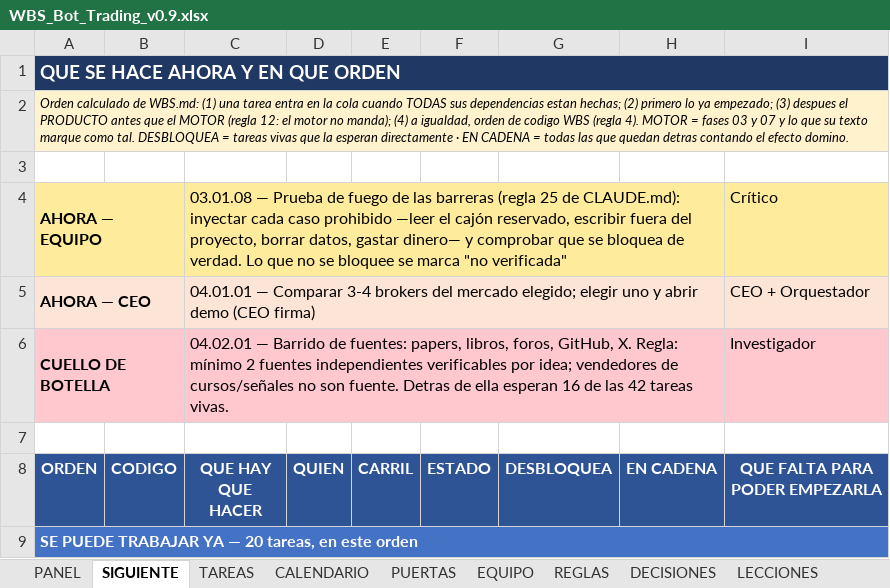
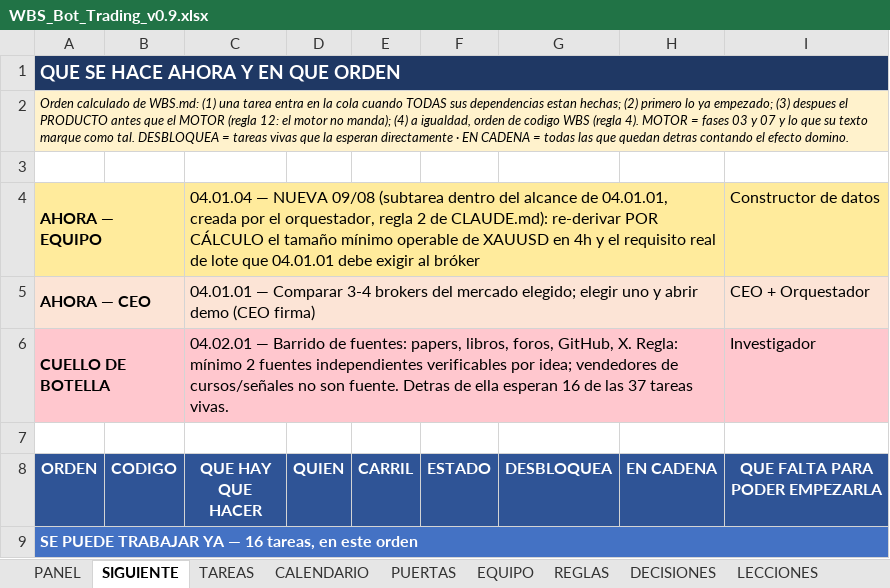
Before and after one commit to martinreina23/bot-trading, an Excel workbook: 05-vista-ceo/WBS_Bot_Trading_v0.9.xlsx, sheet SIGUIENTE, drawn as a sheet; only a part is shown; values as stored, in another font and other column widths than the file's, no borders; removed rows and columns are numbered as before the commit, all else as after; the diff covers the shown part only; the diff names each change by its address in the sheet, - before the commit and + after, or states it on an @@ line.

```diff
--- a/05-vista-ceo/WBS_Bot_Trading_v0.9.xlsx (sheet SIGUIENTE)
+++ b/05-vista-ceo/WBS_Bot_Trading_v0.9.xlsx (sheet SIGUIENTE)
-row 4: AHORA — EQUIPO |  | 03.01.08 — Prueba de fuego de las barreras (regla 25 de CLAUDE.md): inyectar cada caso prohibido —leer el cajón reservado, escribir fuera del proyecto, borrar datos, gastar dinero— y comprobar que se bloquea de verdad. Lo que no se bloquee se marca "no verificada" |  |  |  |  |  | Crítico
+row 4: AHORA — EQUIPO |  | 04.01.04 — NUEVA 09/08 (subtarea dentro del alcance de 04.01.01, creada por el orquestador, regla 2 de CLAUDE.md): re-derivar POR CÁLCULO el tamaño mínimo operable de XAUUSD en 4h y el requisito real de lote que 04.01.01 debe exigir al bróker |  |  |  |  |  | Constructor de datos
-C6 (QUE HAY QUE HACER): …de las 42 tareas vivas.
+C6 (QUE HAY QUE HACER): …de las 37 tareas vivas.
@@ column A (ORDEN) renumbered from row 9 down @@
```
Also changed, not shown: 2 added rows, 7 removed rows and 4 edited cells elsewhere in this sheet, sheet PANEL, sheet TAREAS, sheet LECCIONES, sheet DECISIONES, sheet REGLAS, 4 other files.
